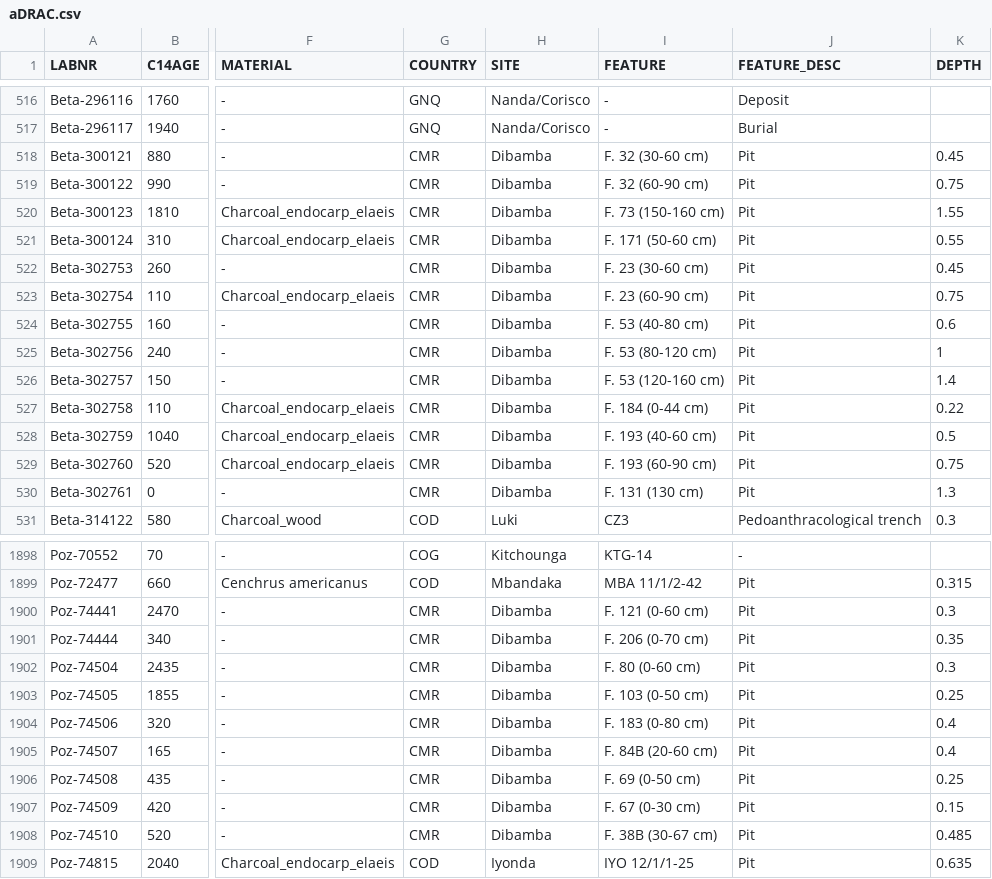
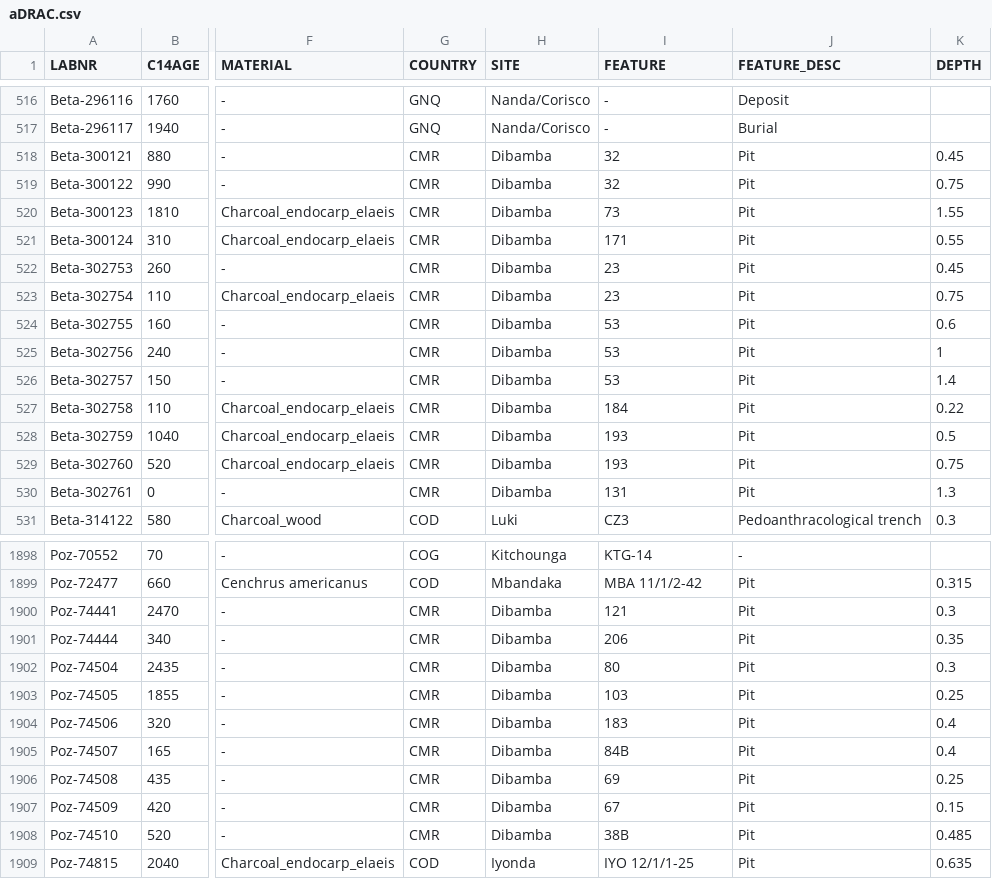
Before and after one commit to dirkseidensticker/aDRAC, a CSV file: aDRAC.csv, drawn as a sheet; only a part is shown, gaps mark what is left out; the diff covers the shown part only; the diff names each change by its address in the sheet, - before the commit and + after, or states it on an @@ line.

```diff
--- a/aDRAC.csv
+++ b/aDRAC.csv
-I518 (FEATURE): F. 32 (30-60 cm)
+I518 (FEATURE): 32
-I519 (FEATURE): F. 32 (60-90 cm)
+I519 (FEATURE): 32
-I520 (FEATURE): F. 73 (150-160 cm)
+I520 (FEATURE): 73
-I521 (FEATURE): F. 171 (50-60 cm)
+I521 (FEATURE): 171
-I522 (FEATURE): F. 23 (30-60 cm)
+I522 (FEATURE): 23
-I523 (FEATURE): F. 23 (60-90 cm)
+I523 (FEATURE): 23
-I524 (FEATURE): F. 53 (40-80 cm)
+I524 (FEATURE): 53
-I525 (FEATURE): F. 53 (80-120 cm)
+I525 (FEATURE): 53
-I526 (FEATURE): F. 53 (120-160 cm)
+I526 (FEATURE): 53
-I527 (FEATURE): F. 184 (0-44 cm)
+I527 (FEATURE): 184
-I528 (FEATURE): F. 193 (40-60 cm)
+I528 (FEATURE): 193
-I529 (FEATURE): F. 193 (60-90 cm)
+I529 (FEATURE): 193
-I530 (FEATURE): F. 131 (130 cm)
+I530 (FEATURE): 131
-I1900 (FEATURE): F. 121 (0-60 cm)
+I1900 (FEATURE): 121
-I1901 (FEATURE): F. 206 (0-70 cm)
+I1901 (FEATURE): 206
-I1902 (FEATURE): F. 80 (0-60 cm)
+I1902 (FEATURE): 80
-I1903 (FEATURE): F. 103 (0-50 cm)
+I1903 (FEATURE): 103
-I1904 (FEATURE): F. 183 (0-80 cm)
+I1904 (FEATURE): 183
-I1905 (FEATURE): F. 84B (20-60 cm)
+I1905 (FEATURE): 84B
-I1906 (FEATURE): F. 69 (0-50 cm)
+I1906 (FEATURE): 69
-I1907 (FEATURE): F. 67 (0-30 cm)
+I1907 (FEATURE): 67
-I1908 (FEATURE): F. 38B (30-67 cm)
+I1908 (FEATURE): 38B
```
Also changed, not shown: 20 edited cells elsewhere in this file.
